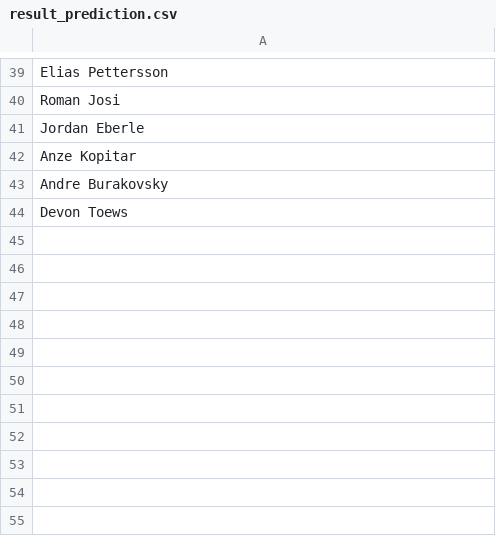
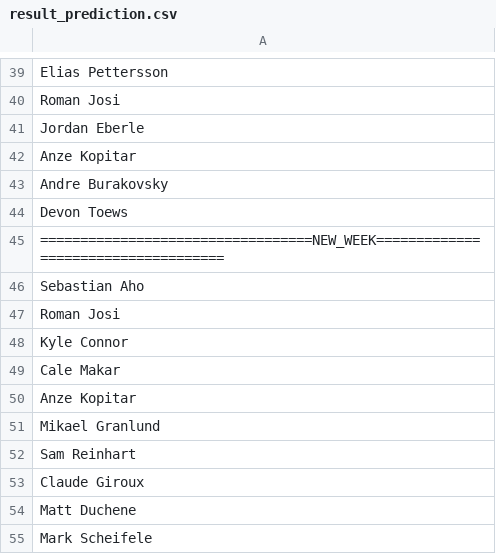
Before and after one commit to Harin329/Haockey, a CSV file: analysis/data/result_prediction.csv, drawn as a sheet; only a part is shown, gaps mark what is left out; the diff names each change by its address in the sheet, - before the commit and + after, or states it on an @@ line.

```diff
--- a/analysis/data/result_prediction.csv
+++ b/analysis/data/result_prediction.csv
+row 45: ==================================NEW_WEEK====================================
+row 46: Sebastian Aho
+row 47: Roman Josi
+row 48: Kyle Connor
+row 49: Cale Makar
+row 50: Anze Kopitar
+row 51: Mikael Granlund
+row 52: Sam Reinhart
+row 53: Claude Giroux
+row 54: Matt Duchene
+row 55: Mark Scheifele
```
Also changed, not shown: analysis/data/current_data.csv, analysis/data/players.csv, 5 other files.
